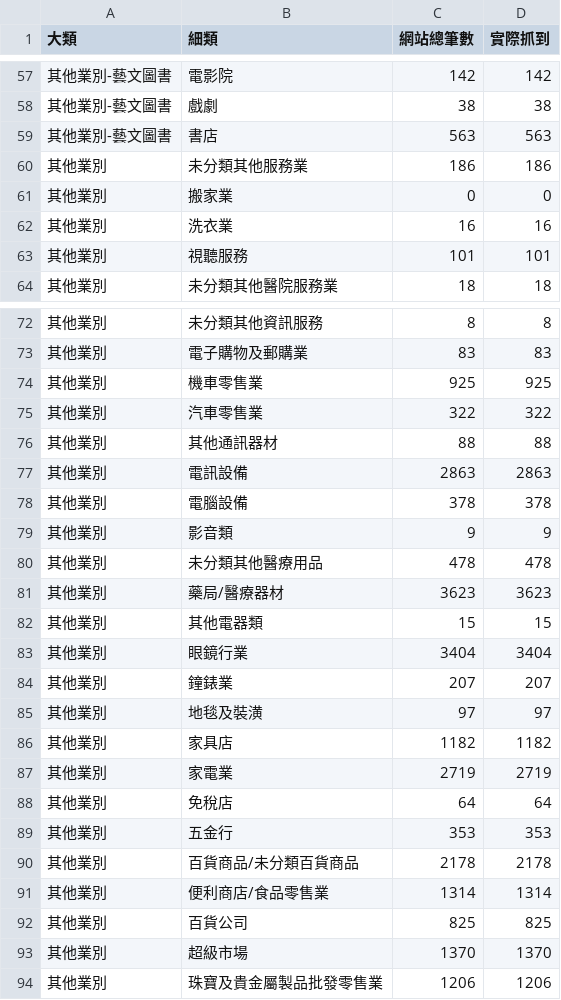
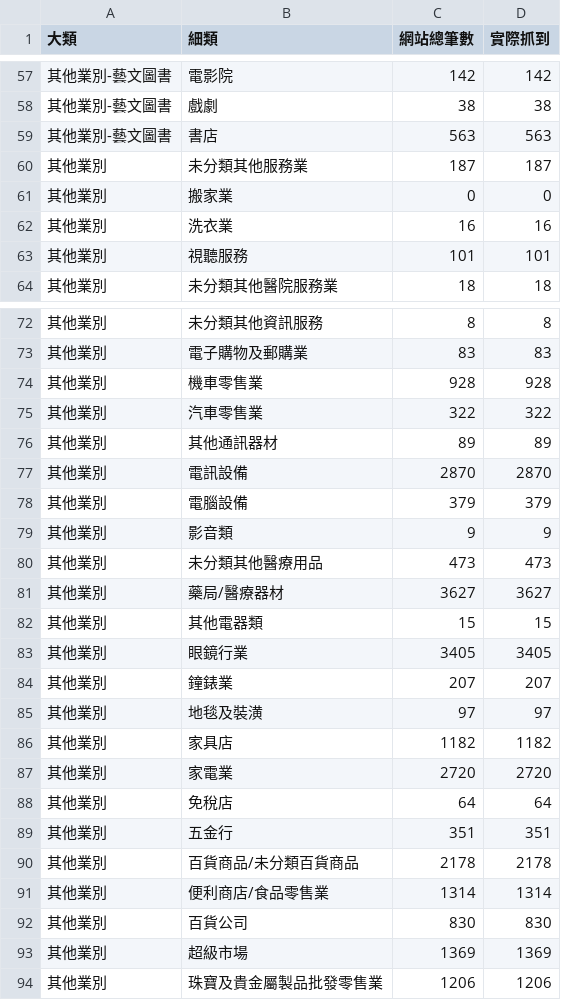
Before and after one commit to travel122333/taiwan-travel-card-stores, a CSV file: data/crawl_report_active.csv, drawn as a sheet; only a part is shown, gaps mark what is left out; the diff covers the shown part only.

```diff
--- a/data/crawl_report_active.csv
+++ b/data/crawl_report_active.csv
@@ -59,3 +59,3 @@
 其他業別-藝文圖書,書店,563,563
-其他業別,未分類其他服務業,186,186
+其他業別,未分類其他服務業,187,187
 其他業別,搬家業,0,0
@@ -73,12 +73,12 @@
 其他業別,電子購物及郵購業,83,83
-其他業別,機車零售業,925,925
+其他業別,機車零售業,928,928
 其他業別,汽車零售業,322,322
-其他業別,其他通訊器材,88,88
-其他業別,電訊設備,2863,2863
-其他業別,電腦設備,378,378
+其他業別,其他通訊器材,89,89
+其他業別,電訊設備,2870,2870
+其他業別,電腦設備,379,379
 其他業別,影音類,9,9
-其他業別,未分類其他醫療用品,478,478
-其他業別,藥局/醫療器材,3623,3623
+其他業別,未分類其他醫療用品,473,473
+其他業別,藥局/醫療器材,3627,3627
 其他業別,其他電器類,15,15
-其他業別,眼鏡行業,3404,3404
+其他業別,眼鏡行業,3405,3405
 其他業別,鐘錶業,207,207
@@ -86,9 +86,9 @@
 其他業別,家具店,1182,1182
-其他業別,家電業,2719,2719
+其他業別,家電業,2720,2720
 其他業別,免稅店,64,64
-其他業別,五金行,353,353
+其他業別,五金行,351,351
 其他業別,百貨商品/未分類百貨商品,2178,2178
 其他業別,便利商店/食品零售業,1314,1314
-其他業別,百貨公司,825,825
-其他業別,超級市場,1370,1370
+其他業別,百貨公司,830,830
+其他業別,超級市場,1369,1369
 其他業別,珠寶及貴金屬製品批發零售業,1206,1206
```
Also changed, not shown: 46 edited cells elsewhere in this file, 26 other files.
